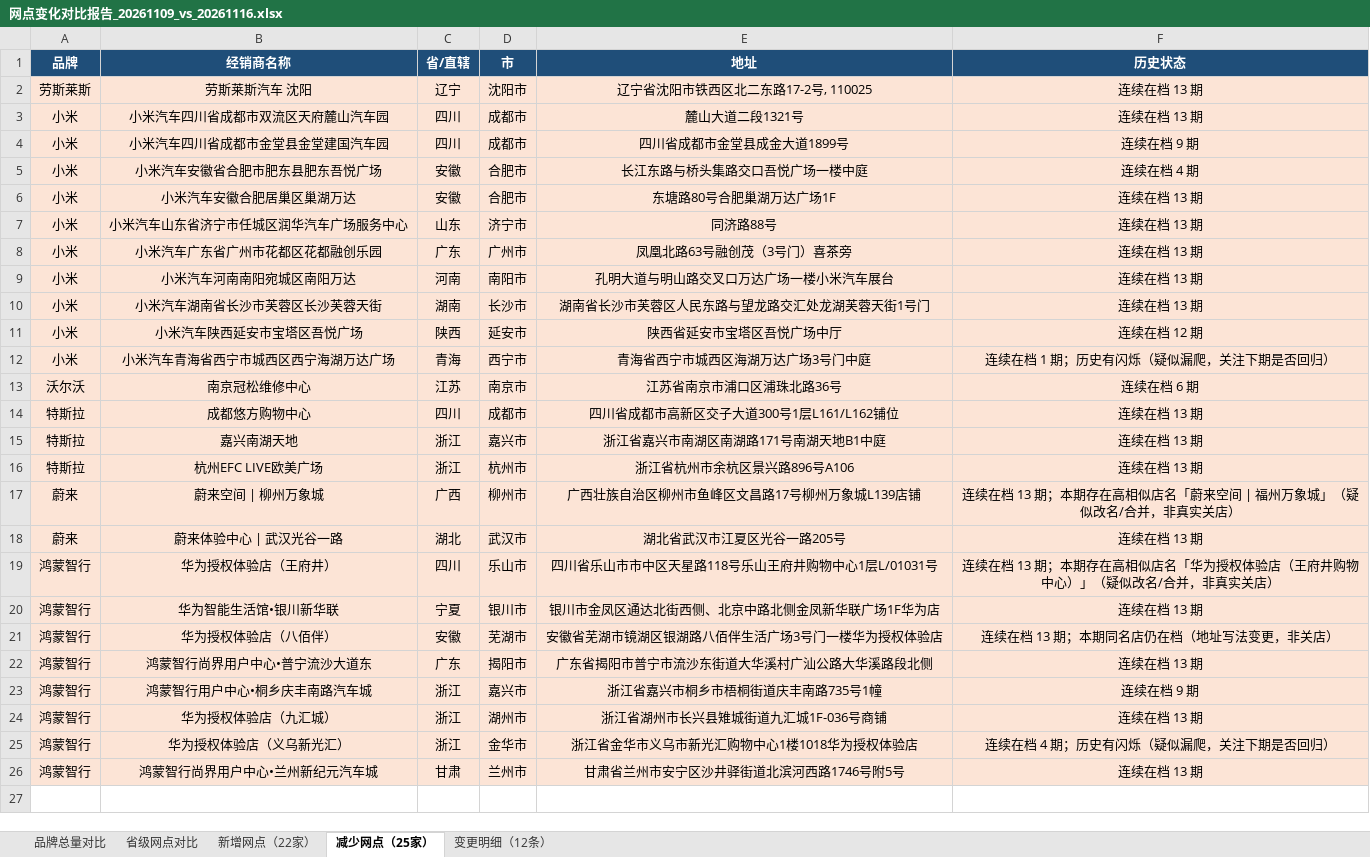
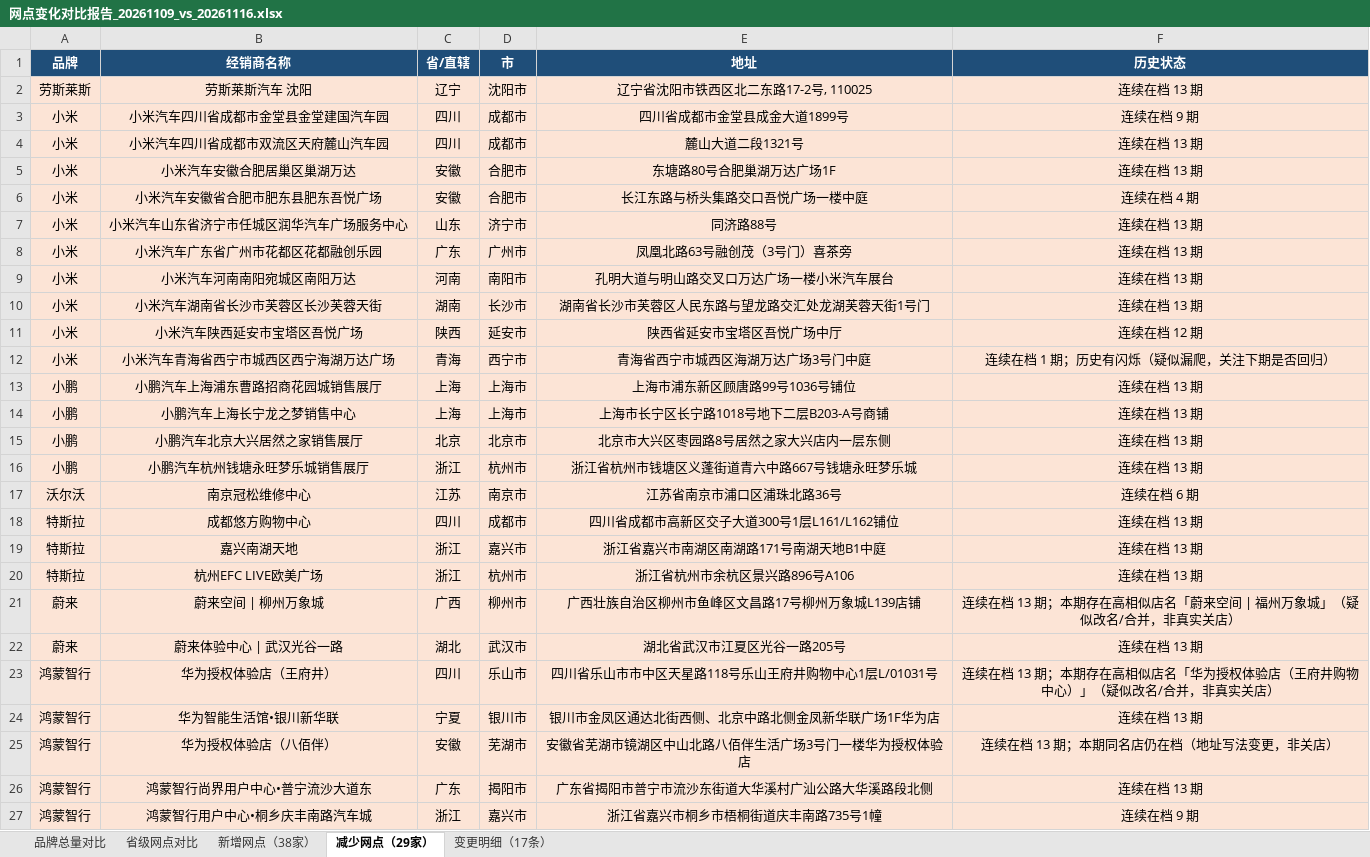
Before and after one commit to William-1225/William-1225.github.io, an Excel workbook: report/downloads/reports/网点变化对比报告_20261109_vs_20261116.xlsx, sheet 减少网点（29家）, drawn as a sheet; only a part is shown; the shorter side is filled out with more unchanged rows; values as stored, in another font and other column widths than the file's, no borders; addresses are those after the commit; the diff names each change by its address in the sheet, - before the commit and + after, or states it on an @@ line.

```diff
--- a/report/downloads/reports/网点变化对比报告_20261109_vs_20261116.xlsx (sheet 减少网点（29家）)
+++ b/report/downloads/reports/网点变化对比报告_20261109_vs_20261116.xlsx (sheet 减少网点（29家）)
-sheet tab: 新增网点（22家）
+sheet tab: 新增网点（38家）
-sheet tab: 减少网点（25家）
+sheet tab: 减少网点（29家）
-sheet tab: 变更明细（12条）
+sheet tab: 变更明细（17条）
@@ row 4 moved to row 3: 小米 @@
@@ row 6 moved to row 5: 小米 @@
+row 13: 小鹏 | 小鹏汽车上海浦东曹路招商花园城销售展厅 | 上海 | 上海市 | 上海市浦东新区顾唐路99号1036号铺位 | 连续在档 13 期
+row 14: 小鹏 | 小鹏汽车上海长宁龙之梦销售中心 | 上海 | 上海市 | 上海市长宁区长宁路1018号地下二层B203-A号商铺 | 连续在档 13 期
+row 15: 小鹏 | 小鹏汽车北京大兴居然之家销售展厅 | 北京 | 北京市 | 北京市大兴区枣园路8号居然之家大兴店内一层东侧 | 连续在档 13 期
+row 16: 小鹏 | 小鹏汽车杭州钱塘永旺梦乐城销售展厅 | 浙江 | 杭州市 | 浙江省杭州市钱塘区义蓬街道青六中路667号钱塘永旺梦乐城 | 连续在档 13 期
-E25 (地址): 安徽省芜湖市镜湖区银湖路八佰伴生活广场3号门一楼华为授权体验店
+E25 (地址): 安徽省芜湖市镜湖区中山北路八佰伴生活广场3号门一楼华为授权体验店
```
Also changed, not shown: sheet 省级网点对比, sheet 新增网点（38家）, sheet 变更明细（17条）, sheet 品牌总量对比, report/downloads/reports/网点变化对比报告_20260817_vs_20260824.xlsx, report/downloads/reports/网点变化对比报告_20260824_vs_20260831.xlsx, 18 other files.
